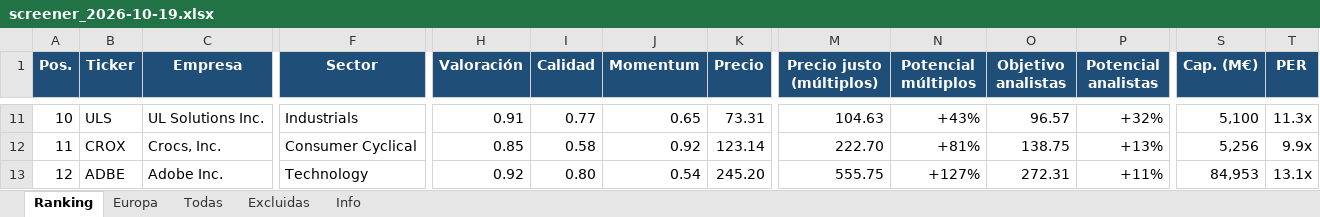
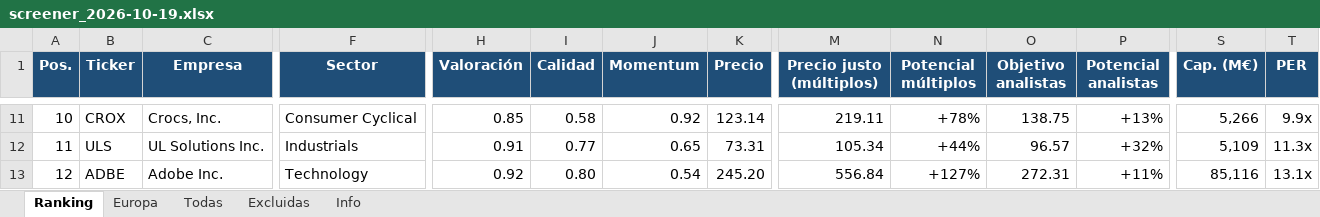
Before and after one commit to josecossi/Screener, an Excel workbook: resultados/screener_2026-10-19.xlsx, sheet Ranking, drawn as a sheet; only a part is shown, gaps mark what is left out; values as stored, in another font and other column widths than the file's, no borders; the diff covers the shown part only; the diff names each change by its address in the sheet, - before the commit and + after, or states it on an @@ line.

```diff
--- a/resultados/screener_2026-10-19.xlsx (sheet Ranking)
+++ b/resultados/screener_2026-10-19.xlsx (sheet Ranking)
-B11 (Ticker): ULS
+B11 (Ticker): CROX
-C11 (Empresa): UL Solutions Inc.
+C11 (Empresa): Crocs, Inc.
-F11 (Sector): Industrials
+F11 (Sector): Consumer Cyclical
-H11 (Valoración): 0.91
+H11 (Valoración): 0.85
-I11 (Calidad): 0.77
+I11 (Calidad): 0.58
-J11 (Momentum): 0.65
+J11 (Momentum): 0.92
-K11 (Precio): 73.31
+K11 (Precio): 123.14
-M11 (Precio justo (múltiplos)): 104.63
+M11 (Precio justo (múltiplos)): 219.11
-N11 (Potencial múltiplos): +43%
+N11 (Potencial múltiplos): +78%
-O11 (Objetivo analistas): 96.57
+O11 (Objetivo analistas): 138.75
-P11 (Potencial analistas): +32%
+P11 (Potencial analistas): +13%
-S11 (Cap. (M€)): 5,100
+S11 (Cap. (M€)): 5,266
-T11 (PER): 11.3x
+T11 (PER): 9.9x
-B12 (Ticker): CROX
+B12 (Ticker): ULS
-C12 (Empresa): Crocs, Inc.
+C12 (Empresa): UL Solutions Inc.
-F12 (Sector): Consumer Cyclical
+F12 (Sector): Industrials
-H12 (Valoración): 0.85
+H12 (Valoración): 0.91
-I12 (Calidad): 0.58
+I12 (Calidad): 0.77
-J12 (Momentum): 0.92
+J12 (Momentum): 0.65
-K12 (Precio): 123.14
+K12 (Precio): 73.31
-M12 (Precio justo (múltiplos)): 222.70
+M12 (Precio justo (múltiplos)): 105.34
-N12 (Potencial múltiplos): +81%
+N12 (Potencial múltiplos): +44%
-O12 (Objetivo analistas): 138.75
+O12 (Objetivo analistas): 96.57
-P12 (Potencial analistas): +13%
+P12 (Potencial analistas): +32%
-S12 (Cap. (M€)): 5,256
+S12 (Cap. (M€)): 5,109
-T12 (PER): 9.9x
+T12 (PER): 11.3x
-M13 (Precio justo (múltiplos)): 555.75
+M13 (Precio justo (múltiplos)): 556.84
-S13 (Cap. (M€)): 84,953
+S13 (Cap. (M€)): 85,116
```
Also changed, not shown: 2 added rows, 2 removed rows and 71 edited cells elsewhere in this sheet, sheet Todas, sheet Europa, sheet Excluidas, sheet Info, 3 other files.
